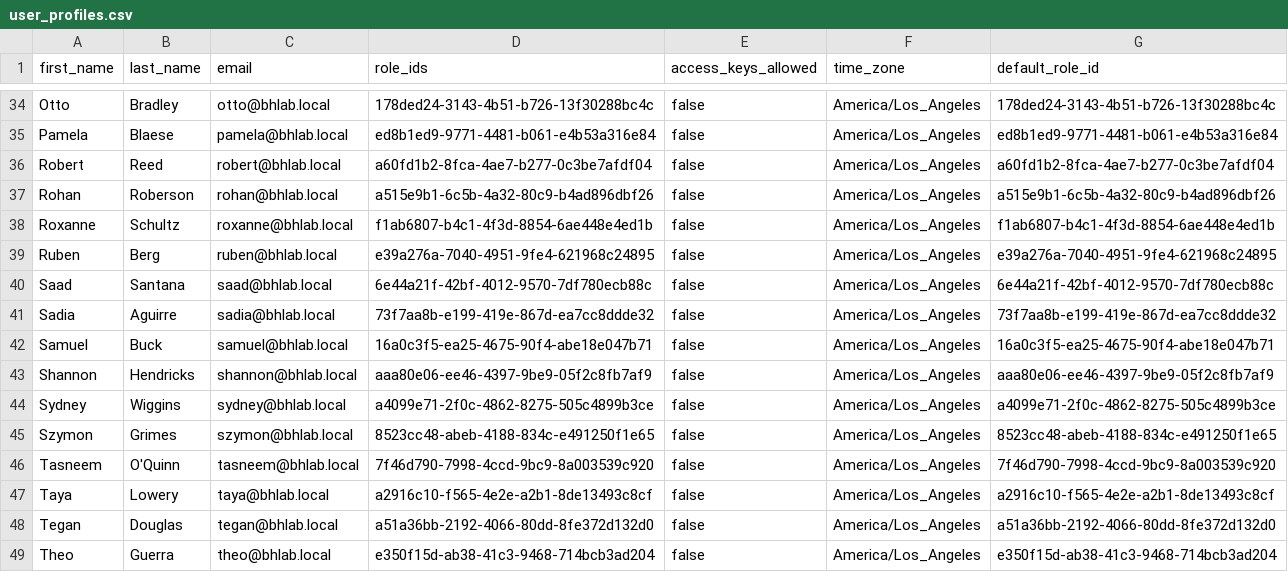
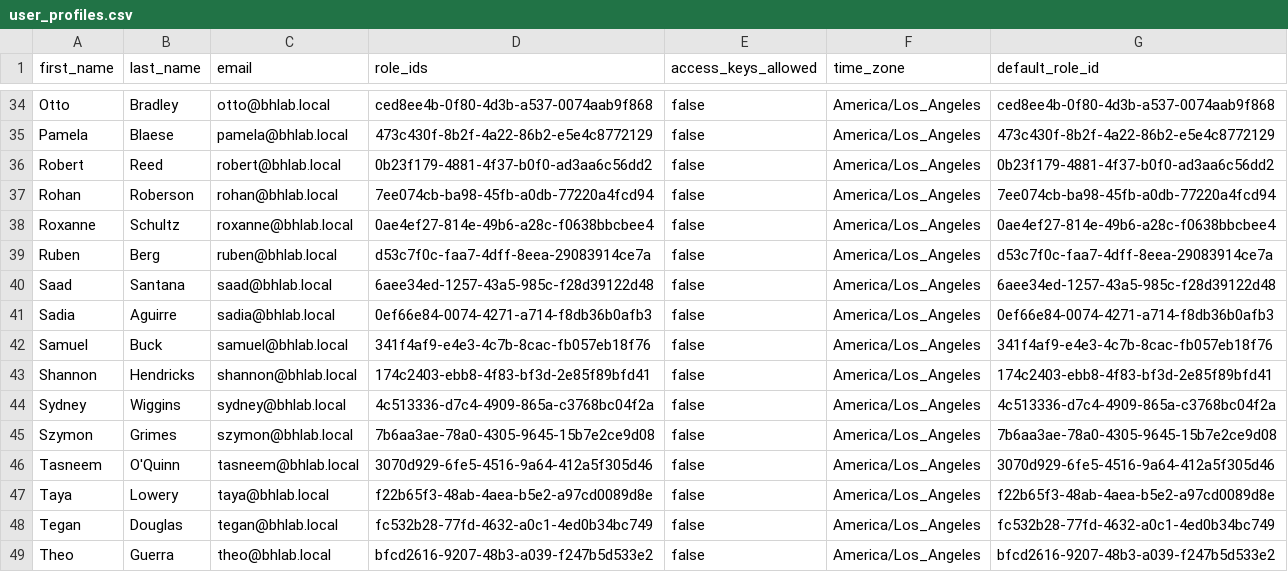
Before and after one commit to billhoph/prismacloud-terraform, a CSV file: create_user/test_create_users/user_profiles.csv, drawn as a sheet; only a part is shown, gaps mark what is left out; the diff covers the shown part only; the diff names each change by its address in the sheet, - before the commit and + after, or states it on an @@ line.

```diff
--- a/create_user/test_create_users/user_profiles.csv
+++ b/create_user/test_create_users/user_profiles.csv
-D34 (role_ids): 178ded24-3143-4b51-b726-13f30288bc4c
+D34 (role_ids): ced8ee4b-0f80-4d3b-a537-0074aab9f868
-G34 (default_role_id): 178ded24-3143-4b51-b726-13f30288bc4c
+G34 (default_role_id): ced8ee4b-0f80-4d3b-a537-0074aab9f868
-D35 (role_ids): ed8b1ed9-9771-4481-b061-e4b53a316e84
+D35 (role_ids): 473c430f-8b2f-4a22-86b2-e5e4c8772129
-G35 (default_role_id): ed8b1ed9-9771-4481-b061-e4b53a316e84
+G35 (default_role_id): 473c430f-8b2f-4a22-86b2-e5e4c8772129
-D36 (role_ids): a60fd1b2-8fca-4ae7-b277-0c3be7afdf04
+D36 (role_ids): 0b23f179-4881-4f37-b0f0-ad3aa6c56dd2
-G36 (default_role_id): a60fd1b2-8fca-4ae7-b277-0c3be7afdf04
+G36 (default_role_id): 0b23f179-4881-4f37-b0f0-ad3aa6c56dd2
-D37 (role_ids): a515e9b1-6c5b-4a32-80c9-b4ad896dbf26
+D37 (role_ids): 7ee074cb-ba98-45fb-a0db-77220a4fcd94
-G37 (default_role_id): a515e9b1-6c5b-4a32-80c9-b4ad896dbf26
+G37 (default_role_id): 7ee074cb-ba98-45fb-a0db-77220a4fcd94
-D38 (role_ids): f1ab6807-b4c1-4f3d-8854-6ae448e4ed1b
+D38 (role_ids): 0ae4ef27-814e-49b6-a28c-f0638bbcbee4
-G38 (default_role_id): f1ab6807-b4c1-4f3d-8854-6ae448e4ed1b
+G38 (default_role_id): 0ae4ef27-814e-49b6-a28c-f0638bbcbee4
-D39 (role_ids): e39a276a-7040-4951-9fe4-621968c24895
+D39 (role_ids): d53c7f0c-faa7-4dff-8eea-29083914ce7a
-G39 (default_role_id): e39a276a-7040-4951-9fe4-621968c24895
+G39 (default_role_id): d53c7f0c-faa7-4dff-8eea-29083914ce7a
-D40 (role_ids): 6e44a21f-42bf-4012-9570-7df780ecb88c
+D40 (role_ids): 6aee34ed-1257-43a5-985c-f28d39122d48
-G40 (default_role_id): 6e44a21f-42bf-4012-9570-7df780ecb88c
+G40 (default_role_id): 6aee34ed-1257-43a5-985c-f28d39122d48
-D41 (role_ids): 73f7aa8b-e199-419e-867d-ea7cc8ddde32
+D41 (role_ids): 0ef66e84-0074-4271-a714-f8db36b0afb3
-G41 (default_role_id): 73f7aa8b-e199-419e-867d-ea7cc8ddde32
+G41 (default_role_id): 0ef66e84-0074-4271-a714-f8db36b0afb3
-D42 (role_ids): 16a0c3f5-ea25-4675-90f4-abe18e047b71
+D42 (role_ids): 341f4af9-e4e3-4c7b-8cac-fb057eb18f76
-G42 (default_role_id): 16a0c3f5-ea25-4675-90f4-abe18e047b71
+G42 (default_role_id): 341f4af9-e4e3-4c7b-8cac-fb057eb18f76
-D43 (role_ids): aaa80e06-ee46-4397-9be9-05f2c8fb7af9
+D43 (role_ids): 174c2403-ebb8-4f83-bf3d-2e85f89bfd41
-G43 (default_role_id): aaa80e06-ee46-4397-9be9-05f2c8fb7af9
+G43 (default_role_id): 174c2403-ebb8-4f83-bf3d-2e85f89bfd41
-D44 (role_ids): a4099e71-2f0c-4862-8275-505c4899b3ce
+D44 (role_ids): 4c513336-d7c4-4909-865a-c3768bc04f2a
-G44 (default_role_id): a4099e71-2f0c-4862-8275-505c4899b3ce
+G44 (default_role_id): 4c513336-d7c4-4909-865a-c3768bc04f2a
-D45 (role_ids): 8523cc48-abeb-4188-834c-e491250f1e65
+D45 (role_ids): 7b6aa3ae-78a0-4305-9645-15b7e2ce9d08
-G45 (default_role_id): 8523cc48-abeb-4188-834c-e491250f1e65
+G45 (default_role_id): 7b6aa3ae-78a0-4305-9645-15b7e2ce9d08
-D46 (role_ids): 7f46d790-7998-4ccd-9bc9-8a003539c920
+D46 (role_ids): 3070d929-6fe5-4516-9a64-412a5f305d46
-G46 (default_role_id): 7f46d790-7998-4ccd-9bc9-8a003539c920
+G46 (default_role_id): 3070d929-6fe5-4516-9a64-412a5f305d46
-D47 (role_ids): a2916c10-f565-4e2e-a2b1-8de13493c8cf
+D47 (role_ids): f22b65f3-48ab-4aea-b5e2-a97cd0089d8e
-G47 (default_role_id): a2916c10-f565-4e2e-a2b1-8de13493c8cf
+G47 (default_role_id): f22b65f3-48ab-4aea-b5e2-a97cd0089d8e
-D48 (role_ids): a51a36bb-2192-4066-80dd-8fe372d132d0
+D48 (role_ids): fc532b28-77fd-4632-a0c1-4ed0b34bc749
-G48 (default_role_id): a51a36bb-2192-4066-80dd-8fe372d132d0
+G48 (default_role_id): fc532b28-77fd-4632-a0c1-4ed0b34bc749
-D49 (role_ids): e350f15d-ab38-41c3-9468-714bcb3ad204
+D49 (role_ids): bfcd2616-9207-48b3-a039-f247b5d533e2
-G49 (default_role_id): e350f15d-ab38-41c3-9468-714bcb3ad204
+G49 (default_role_id): bfcd2616-9207-48b3-a039-f247b5d533e2
```
Also changed, not shown: 68 edited cells elsewhere in this file, create_user/test_create_roles/user_roles.csv, 14 other files.
